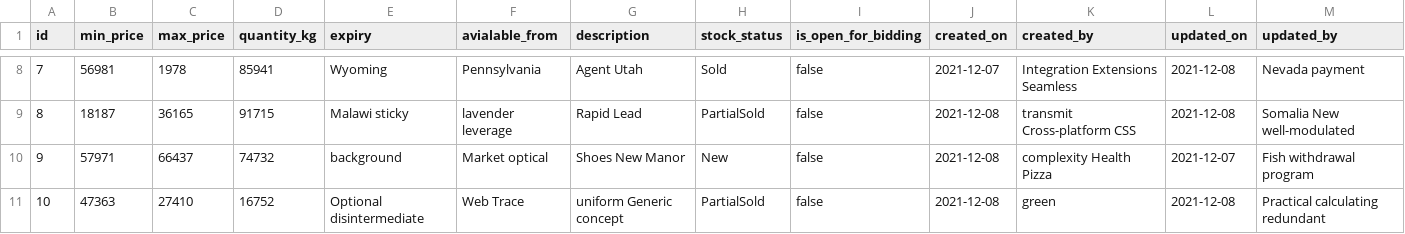
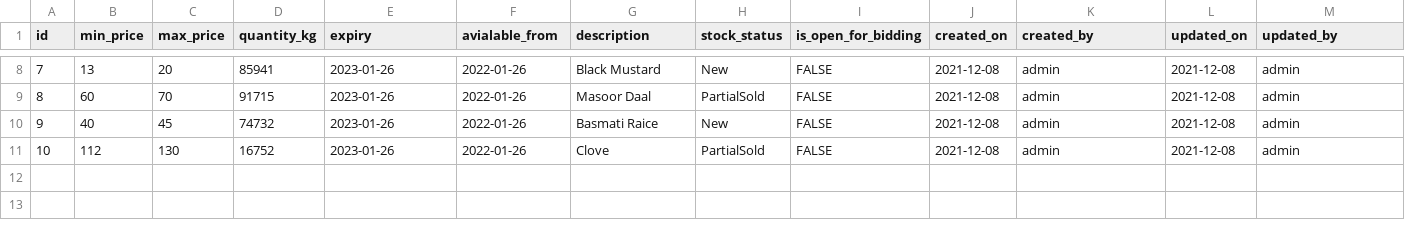
Before and after one commit to arpanm/mullya, a CSV file: src/main/resources/config/liquibase/fake-data/stock.csv, drawn as a sheet; only a part is shown, gaps mark what is left out; the diff covers the shown part only.

```diff
--- a/src/main/resources/config/liquibase/fake-data/stock.csv
+++ b/src/main/resources/config/liquibase/fake-data/stock.csv
@@ -8,4 +8,4 @@ id;min_price;max_price;quantity_kg;expiry;avialable_from;description;stock_statu
-7;56981;1978;85941;Wyoming;Pennsylvania;Agent Utah;Sold;false;2021-12-07;Integration Extensions Seamless;2021-12-08;Nevada payment
-8;18187;36165;91715;Malawi sticky;lavender leverage;Rapid Lead;PartialSold;false;2021-12-08;transmit Cross-platform CSS;2021-12-08;Somalia New well-modulated
-9;57971;66437;74732;background;Market optical;Shoes New Manor;New;false;2021-12-08;complexity Health Pizza;2021-12-07;Fish withdrawal program
-10;47363;27410;16752;Optional disintermediate;Web Trace;uniform Generic concept;PartialSold;false;2021-12-08;green;2021-12-08;Practical calculating redundant
+7;13;20;85941;2023-01-26;2022-01-26;Black Mustard;New;FALSE;2021-12-08;admin;2021-12-08;admin
+8;60;70;91715;2023-01-26;2022-01-26;Masoor Daal;PartialSold;FALSE;2021-12-08;admin;2021-12-08;admin
+9;40;45;74732;2023-01-26;2022-01-26;Basmati Raice;New;FALSE;2021-12-08;admin;2021-12-08;admin
+10;112;130;16752;2023-01-26;2022-01-26;Clove;PartialSold;FALSE;2021-12-08;admin;2021-12-08;admin
```
Also changed, not shown: 54 edited cells elsewhere in this file, src/main/resources/config/liquibase/fake-data/banner.csv, src/main/resources/config/liquibase/fake-data/catalogue.csv, 5 other files.
